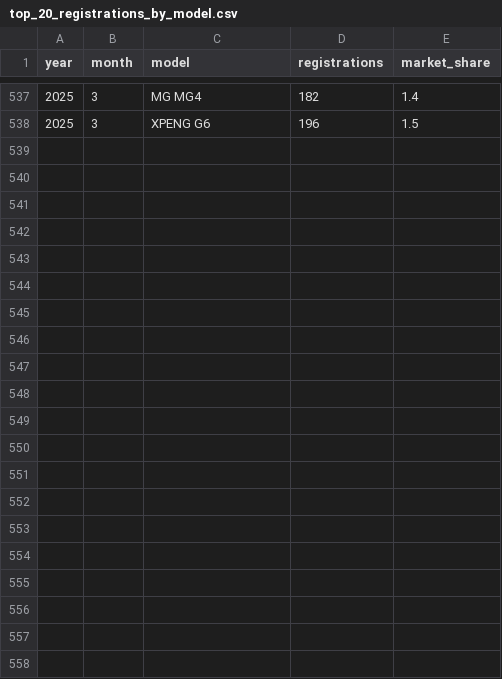
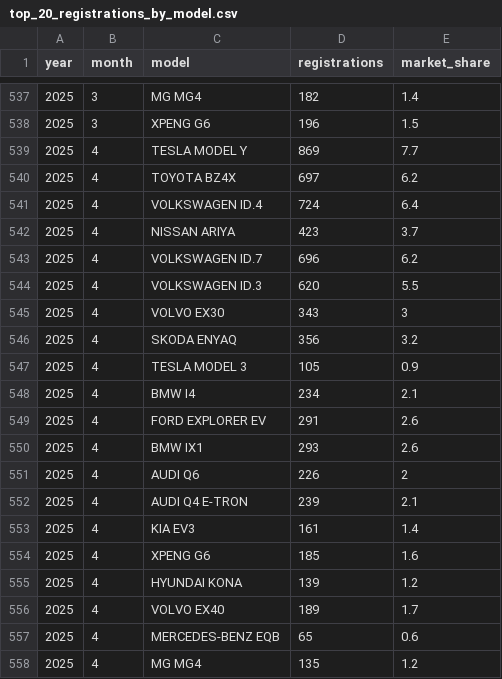
Before and after one commit to firedevs-team/tesla-data, a CSV file: car_registrations/countries/norway/top_20_registrations_by_model.csv, drawn as a sheet; only a part is shown, gaps mark what is left out.

Commit message:
feature(norway): added data for april

```diff
--- a/car_registrations/countries/norway/top_20_registrations_by_model.csv
+++ b/car_registrations/countries/norway/top_20_registrations_by_model.csv
@@ -538 +538,21 @@
 2025,3,"XPENG G6",196,1.5
+2025,4,"TESLA MODEL Y",869,7.7
+2025,4,"TOYOTA BZ4X",697,6.2
+2025,4,"VOLKSWAGEN ID.4",724,6.4
+2025,4,"NISSAN ARIYA",423,3.7
+2025,4,"VOLKSWAGEN ID.7",696,6.2
+2025,4,"VOLKSWAGEN ID.3",620,5.5
+2025,4,"VOLVO EX30",343,3
+2025,4,"SKODA ENYAQ",356,3.2
+2025,4,"TESLA MODEL 3",105,0.9
+2025,4,"BMW I4",234,2.1
+2025,4,"FORD EXPLORER EV",291,2.6
+2025,4,"BMW IX1",293,2.6
+2025,4,"AUDI Q6",226,2
+2025,4,"AUDI Q4 E-TRON",239,2.1
+2025,4,"KIA EV3",161,1.4
+2025,4,"XPENG G6",185,1.6
+2025,4,"HYUNDAI KONA",139,1.2
+2025,4,"VOLVO EX40",189,1.7
+2025,4,"MERCEDES-BENZ EQB",65,0.6
+2025,4,"MG MG4",135,1.2
```
Also changed, not shown: car_registrations/countries/norway/top_20_registrations_by_brand.csv, 1 other file.
